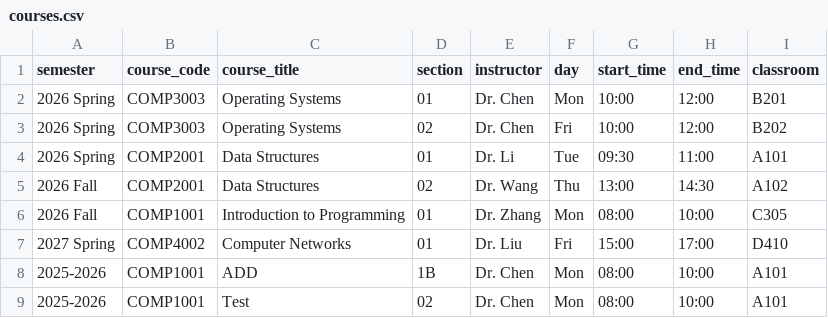
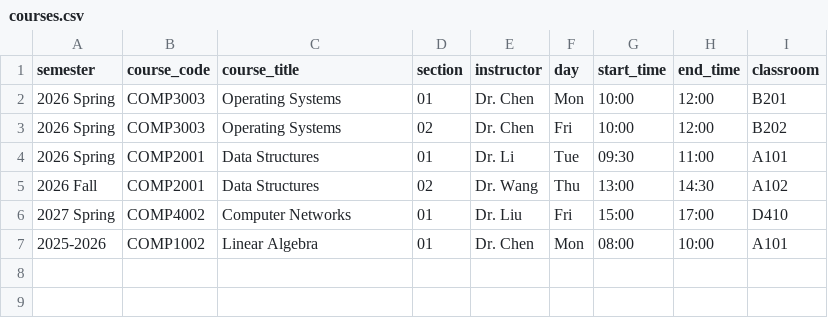
Before and after one commit to Fijohak/DCN_assignment2, a CSV file: database/courses.csv, drawn as a sheet.

```diff
--- a/database/courses.csv
+++ b/database/courses.csv
@@ -5,5 +5,3 @@ semester,course_code,course_title,section,instructor,day,start_time,end_time,cla
 2026 Fall,COMP2001,Data Structures,02,Dr. Wang,Thu,13:00,14:30,A102
-2026 Fall,COMP1001,Introduction to Programming,01,Dr. Zhang,Mon,08:00,10:00,C305
 2027 Spring,COMP4002,Computer Networks,01,Dr. Liu,Fri,15:00,17:00,D410
-2025-2026,COMP1001,ADD,1B,Dr. Chen,Mon,08:00,10:00,A101
-2025-2026,COMP1001,Test,02,Dr. Chen,Mon,08:00,10:00,A101
+2025-2026,COMP1002,Linear Algebra,01,Dr. Chen,Mon,08:00,10:00,A101
```
Also changed, not shown: 5 other files.
